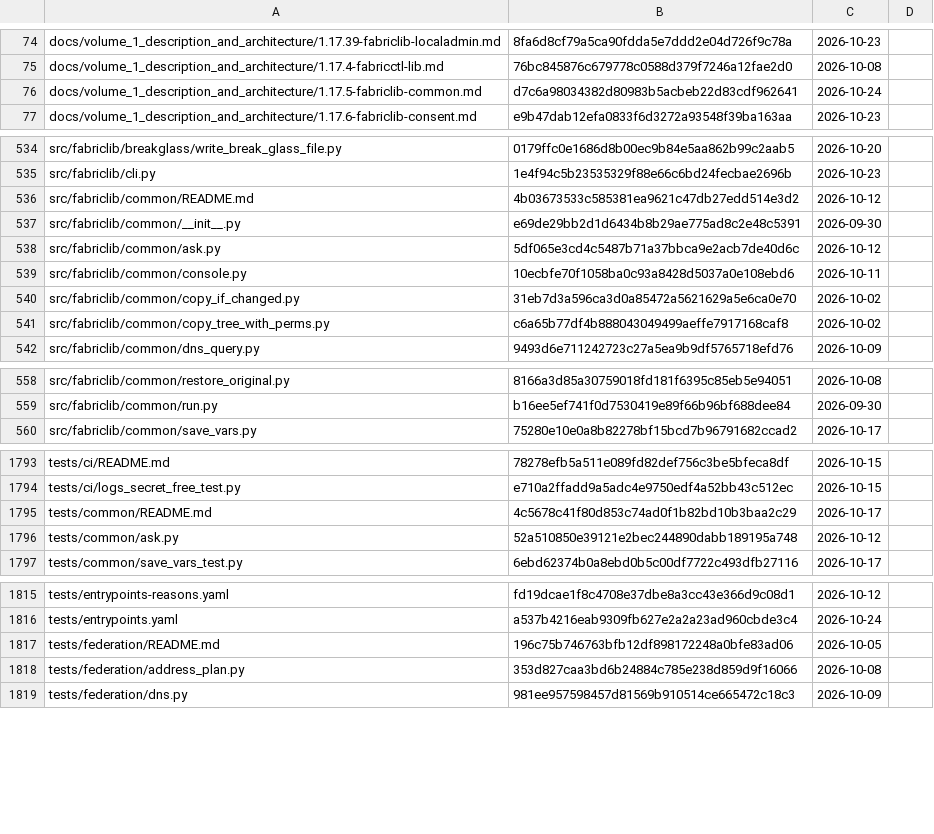
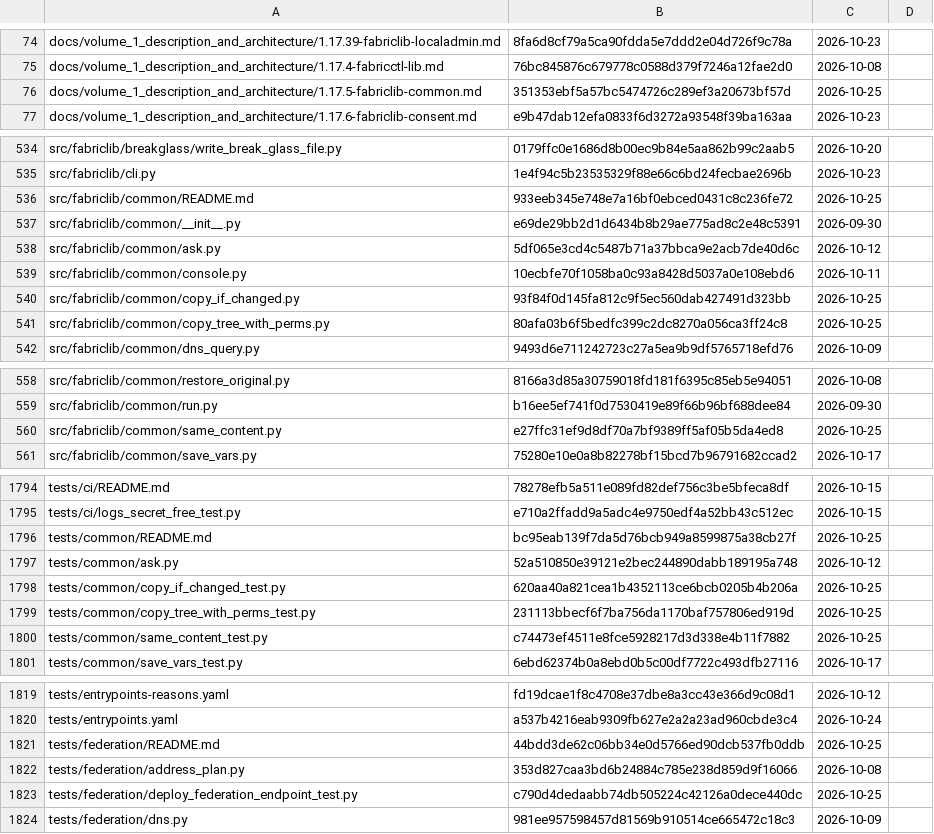
Before and after one commit to archdukejim/fabric-ctl, a TSV file: docs/volume_2_engineering_decisions/assets/review-ledger.tsv, drawn as a sheet; only a part is shown, gaps mark what is left out; the diff covers the shown part only.

```diff
--- a/docs/volume_2_engineering_decisions/assets/review-ledger.tsv
+++ b/docs/volume_2_engineering_decisions/assets/review-ledger.tsv
@@ -75,3 +75,3 @@ docs/volume_1_description_and_architecture/1.17.39-fabriclib-localadmin.md	8fa6d
 docs/volume_1_description_and_architecture/1.17.4-fabricctl-lib.md	76bc845876c679778c0588d379f7246a12fae2d0	2026-10-08	
-docs/volume_1_description_and_architecture/1.17.5-fabriclib-common.md	d7c6a98034382d80983b5acbeb22d83cdf962641	2026-10-24	
+docs/volume_1_description_and_architecture/1.17.5-fabriclib-common.md	351353ebf5a57bc5474726c289ef3a20673bf57d	2026-10-25	
 docs/volume_1_description_and_architecture/1.17.6-fabriclib-consent.md	e9b47dab12efa0833f6d3272a93548f39ba163aa	2026-10-23	
@@ -535,3 +535,3 @@ src/fabriclib/breakglass/write_break_glass_file.py	0179ffc0e1686d8b00ec9b84e5aa8
 src/fabriclib/cli.py	1e4f94c5b23535329f88e66c6bd24fecbae2696b	2026-10-23	
-src/fabriclib/common/README.md	4b03673533c585381ea9621c47db27edd514e3d2	2026-10-12	
+src/fabriclib/common/README.md	933eeb345e748e7a16bf0ebced0431c8c236fe72	2026-10-25	
 src/fabriclib/common/__init__.py	e69de29bb2d1d6434b8b29ae775ad8c2e48c5391	2026-09-30	
@@ -539,4 +539,4 @@ src/fabriclib/common/ask.py	5df065e3cd4c5487b71a37bbca9e2acb7de40d6c	2026-10-12
 src/fabriclib/common/console.py	10ecbfe70f1058ba0c93a8428d5037a0e108ebd6	2026-10-11	
-src/fabriclib/common/copy_if_changed.py	31eb7d3a596ca3d0a85472a5621629a5e6ca0e70	2026-10-02	
-src/fabriclib/common/copy_tree_with_perms.py	c6a65b77df4b888043049499aeffe7917168caf8	2026-10-02	
+src/fabriclib/common/copy_if_changed.py	93f84f0d145fa812c9f5ec560dab427491d323bb	2026-10-25	
+src/fabriclib/common/copy_tree_with_perms.py	80afa03b6f5bedfc399c2dc8270a056ca3ff24c8	2026-10-25	
 src/fabriclib/common/dns_query.py	9493d6e711242723c27a5ea9b9df5765718efd76	2026-10-09	
@@ -559,2 +559,3 @@ src/fabriclib/common/restore_original.py	8166a3d85a30759018fd181f6395c85eb5e9405
 src/fabriclib/common/run.py	b16ee5ef741f0d7530419e89f66b96bf688dee84	2026-09-30	
+src/fabriclib/common/same_content.py	e27ffc31ef9d8df70a7bf9389ff5af05b5da4ed8	2026-10-25	
 src/fabriclib/common/save_vars.py	75280e10e0a8b82278bf15bcd7b96791682ccad2	2026-10-17	
@@ -1794,4 +1795,7 @@ tests/ci/README.md	78278efb5a511e089fd82def756c3be5bfeca8df	2026-10-15
 tests/ci/logs_secret_free_test.py	e710a2ffadd9a5adc4e9750edf4a52bb43c512ec	2026-10-15	
-tests/common/README.md	4c5678c41f80d853c74ad0f1b82bd10b3baa2c29	2026-10-17	
+tests/common/README.md	bc95eab139f7da5d76bcb949a8599875a38cb27f	2026-10-25	
 tests/common/ask.py	52a510850e39121e2bec244890dabb189195a748	2026-10-12	
+tests/common/copy_if_changed_test.py	620aa40a821cea1b4352113ce6bcb0205b4b206a	2026-10-25	
+tests/common/copy_tree_with_perms_test.py	231113bbecf6f7ba756da1170baf757806ed919d	2026-10-25	
+tests/common/same_content_test.py	c74473ef4511e8fce5928217d3d338e4b11f7882	2026-10-25	
 tests/common/save_vars_test.py	6ebd62374b0a8ebd0b5c00df7722c493dfb27116	2026-10-17	
@@ -1816,4 +1820,5 @@ tests/entrypoints-reasons.yaml	fd19dcae1f8c4708e37dbe8a3cc43e366d9c08d1	2026-10-
 tests/entrypoints.yaml	a537b4216eab9309fb627e2a2a23ad960cbde3c4	2026-10-24	
-tests/federation/README.md	196c75b746763bfb12df898172248a0bfe83ad06	2026-10-05	
+tests/federation/README.md	44bdd3de62c06bb34e0d5766ed90dcb537fb0ddb	2026-10-25	
 tests/federation/address_plan.py	353d827caa3bd6b24884c785e238d859d9f16066	2026-10-08	
+tests/federation/deploy_federation_endpoint_test.py	c790d4dedaabb74db505224c42126a0dece440dc	2026-10-25	
 tests/federation/dns.py	981ee957598457d81569b910514ce665472c18c3	2026-10-09	
```
Also changed, not shown: 9 edited cells elsewhere in this file, scripts/docs/lib_doc_numbers.tsv, 15 other files.
